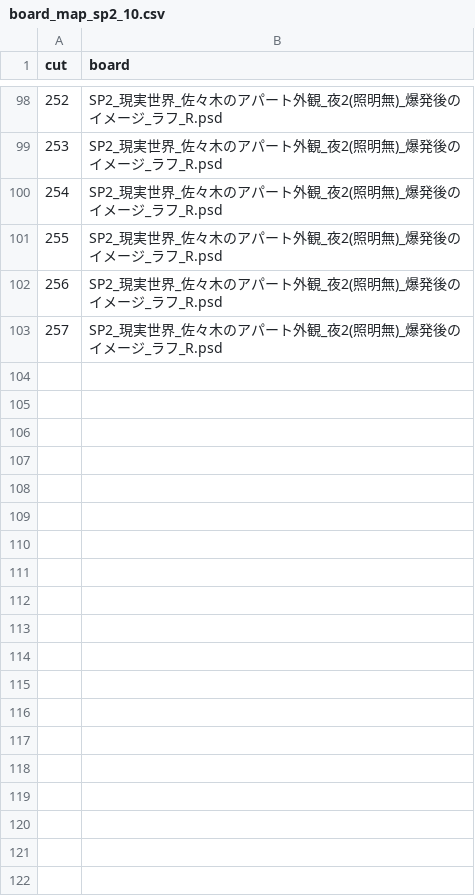
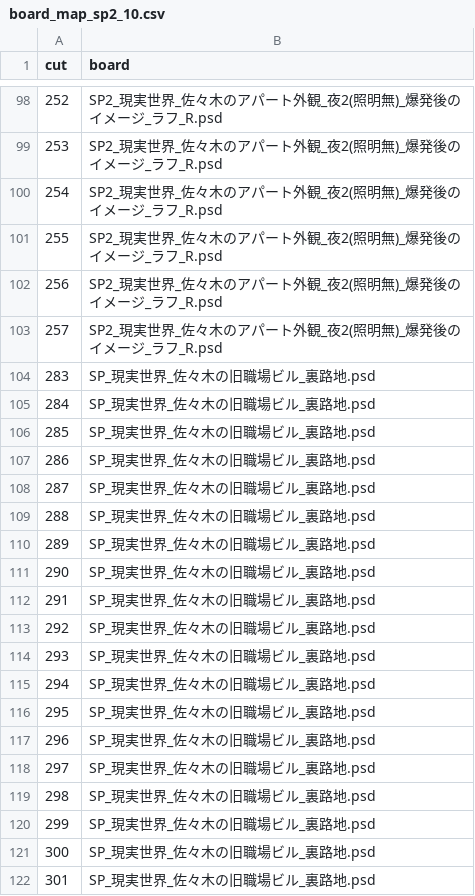
Before and after one commit to RAIdq222/kazuki-workspace, a CSV file: runs/board_map_sp2_10.csv, drawn as a sheet; only a part is shown, gaps mark what is left out; the diff covers the shown part only; the diff names each change by its address in the sheet, - before the commit and + after, or states it on an @@ line.

```diff
--- a/runs/board_map_sp2_10.csv
+++ b/runs/board_map_sp2_10.csv
+row 104: 283 | SP_現実世界_佐々木の旧職場ビル_裏路地.psd
+row 105: 284 | SP_現実世界_佐々木の旧職場ビル_裏路地.psd
+row 106: 285 | SP_現実世界_佐々木の旧職場ビル_裏路地.psd
+row 107: 286 | SP_現実世界_佐々木の旧職場ビル_裏路地.psd
+row 108: 287 | SP_現実世界_佐々木の旧職場ビル_裏路地.psd
+row 109: 288 | SP_現実世界_佐々木の旧職場ビル_裏路地.psd
+row 110: 289 | SP_現実世界_佐々木の旧職場ビル_裏路地.psd
+row 111: 290 | SP_現実世界_佐々木の旧職場ビル_裏路地.psd
+row 112: 291 | SP_現実世界_佐々木の旧職場ビル_裏路地.psd
+row 113: 292 | SP_現実世界_佐々木の旧職場ビル_裏路地.psd
+row 114: 293 | SP_現実世界_佐々木の旧職場ビル_裏路地.psd
+row 115: 294 | SP_現実世界_佐々木の旧職場ビル_裏路地.psd
+row 116: 295 | SP_現実世界_佐々木の旧職場ビル_裏路地.psd
+row 117: 296 | SP_現実世界_佐々木の旧職場ビル_裏路地.psd
+row 118: 297 | SP_現実世界_佐々木の旧職場ビル_裏路地.psd
+row 119: 298 | SP_現実世界_佐々木の旧職場ビル_裏路地.psd
+row 120: 299 | SP_現実世界_佐々木の旧職場ビル_裏路地.psd
+row 121: 300 | SP_現実世界_佐々木の旧職場ビル_裏路地.psd
+row 122: 301 | SP_現実世界_佐々木の旧職場ビル_裏路地.psd
```
Also changed, not shown: 12 added rows elsewhere in this file, runs/cut_scene_info_sp2_10.csv, runs/scene_ranges_sp2_10.csv, 1 other file.
